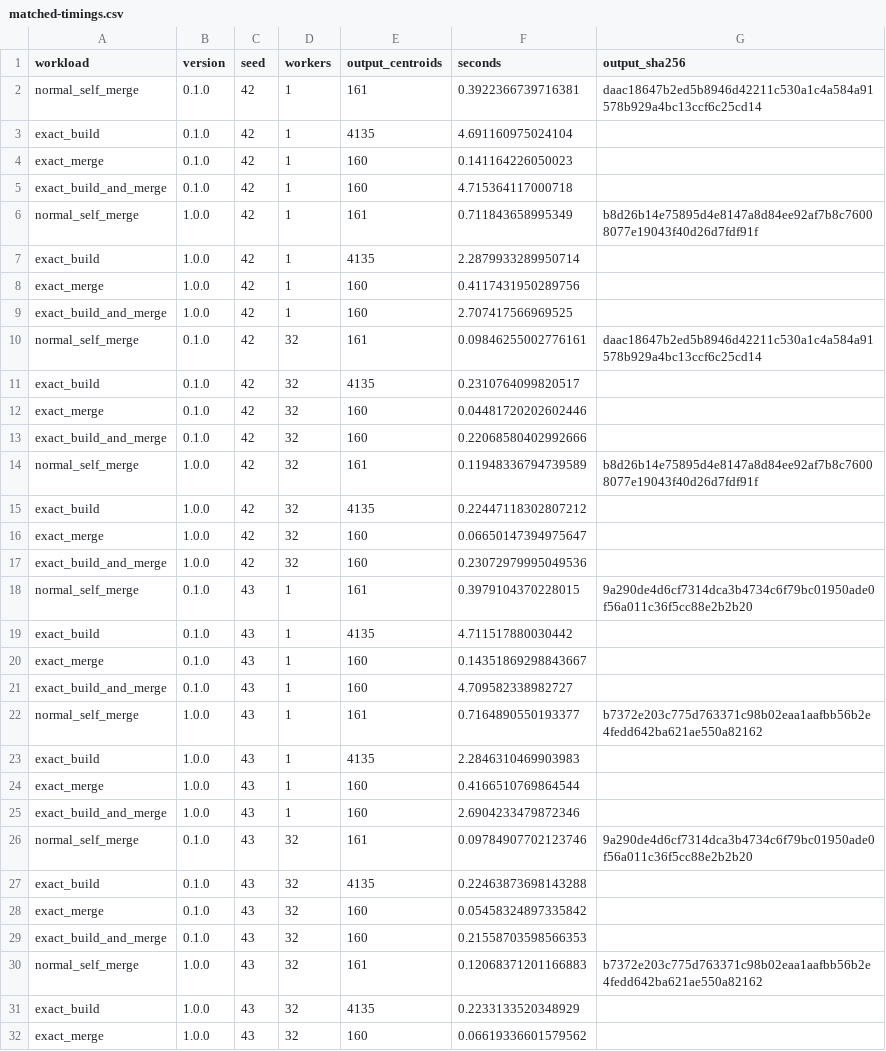
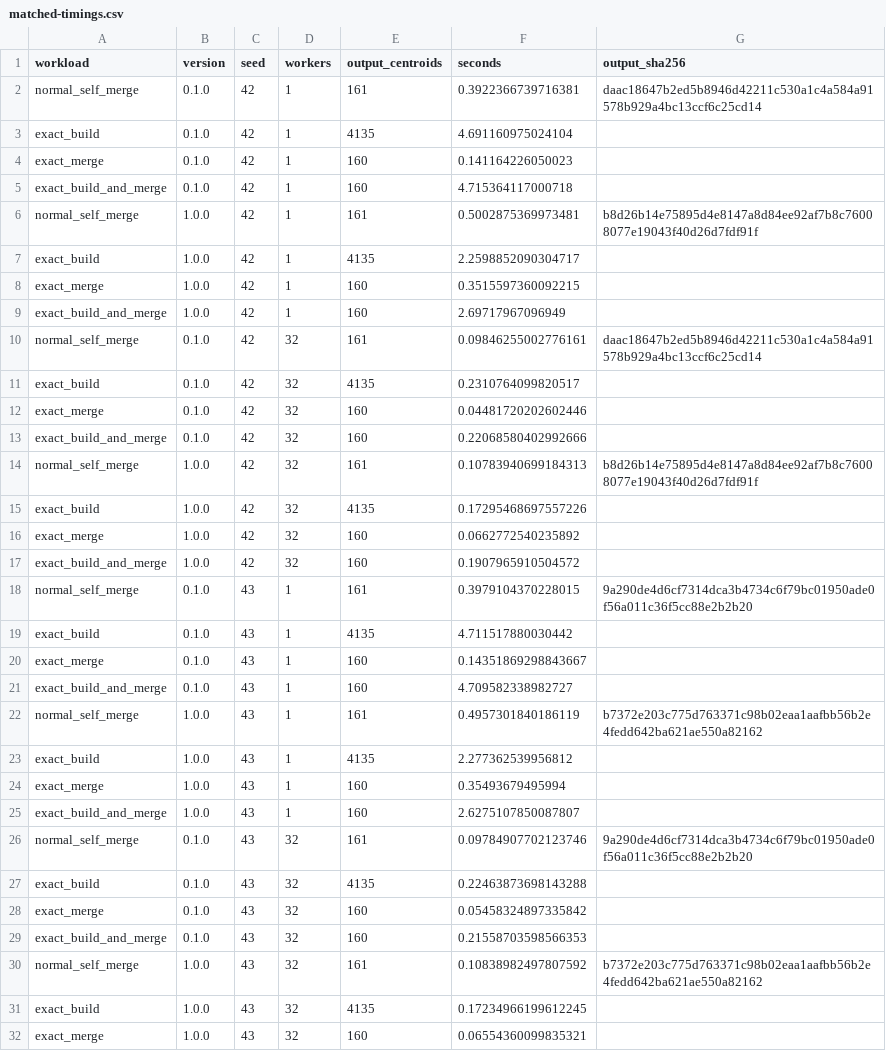
Before and after one commit to ingolfured/tdigest-rs, a CSV file: docs/upstream-1.0.0/matched-timings.csv, drawn as a sheet; only a part is shown; the diff covers the shown part only.

```diff
--- a/docs/upstream-1.0.0/matched-timings.csv
+++ b/docs/upstream-1.0.0/matched-timings.csv
@@ -5,6 +5,6 @@ exact_merge,0.1.0,42,1,160,0.141164226050023,
 exact_build_and_merge,0.1.0,42,1,160,4.715364117000718,
-normal_self_merge,1.0.0,42,1,161,0.711843658995349,b8d26b14e75895d4e8147a8d84ee92af7b8c76008077e19043f40d26d7fdf91f
-exact_build,1.0.0,42,1,4135,2.2879933289950714,
-exact_merge,1.0.0,42,1,160,0.4117431950289756,
-exact_build_and_merge,1.0.0,42,1,160,2.707417566969525,
+normal_self_merge,1.0.0,42,1,161,0.5002875369973481,b8d26b14e75895d4e8147a8d84ee92af7b8c76008077e19043f40d26d7fdf91f
+exact_build,1.0.0,42,1,4135,2.2598852090304717,
+exact_merge,1.0.0,42,1,160,0.3515597360092215,
+exact_build_and_merge,1.0.0,42,1,160,2.69717967096949,
 normal_self_merge,0.1.0,42,32,161,0.09846255002776161,daac18647b2ed5b8946d42211c530a1c4a584a91578b929a4bc13ccf6c25cd14
@@ -13,6 +13,6 @@ exact_merge,0.1.0,42,32,160,0.04481720202602446,
 exact_build_and_merge,0.1.0,42,32,160,0.22068580402992666,
-normal_self_merge,1.0.0,42,32,161,0.11948336794739589,b8d26b14e75895d4e8147a8d84ee92af7b8c76008077e19043f40d26d7fdf91f
-exact_build,1.0.0,42,32,4135,0.22447118302807212,
-exact_merge,1.0.0,42,32,160,0.06650147394975647,
-exact_build_and_merge,1.0.0,42,32,160,0.23072979995049536,
+normal_self_merge,1.0.0,42,32,161,0.10783940699184313,b8d26b14e75895d4e8147a8d84ee92af7b8c76008077e19043f40d26d7fdf91f
+exact_build,1.0.0,42,32,4135,0.17295468697557226,
+exact_merge,1.0.0,42,32,160,0.0662772540235892,
+exact_build_and_merge,1.0.0,42,32,160,0.1907965910504572,
 normal_self_merge,0.1.0,43,1,161,0.3979104370228015,9a290de4d6cf7314dca3b4734c6f79bc01950ade0f56a011c36f5cc88e2b2b20
@@ -21,6 +21,6 @@ exact_merge,0.1.0,43,1,160,0.14351869298843667,
 exact_build_and_merge,0.1.0,43,1,160,4.709582338982727,
-normal_self_merge,1.0.0,43,1,161,0.7164890550193377,b7372e203c775d763371c98b02eaa1aafbb56b2e4fedd642ba621ae550a82162
-exact_build,1.0.0,43,1,4135,2.2846310469903983,
-exact_merge,1.0.0,43,1,160,0.4166510769864544,
-exact_build_and_merge,1.0.0,43,1,160,2.6904233479872346,
+normal_self_merge,1.0.0,43,1,161,0.4957301840186119,b7372e203c775d763371c98b02eaa1aafbb56b2e4fedd642ba621ae550a82162
+exact_build,1.0.0,43,1,4135,2.277362539956812,
+exact_merge,1.0.0,43,1,160,0.35493679495994,
+exact_build_and_merge,1.0.0,43,1,160,2.6275107850087807,
 normal_self_merge,0.1.0,43,32,161,0.09784907702123746,9a290de4d6cf7314dca3b4734c6f79bc01950ade0f56a011c36f5cc88e2b2b20
@@ -29,4 +29,4 @@ exact_merge,0.1.0,43,32,160,0.05458324897335842,
 exact_build_and_merge,0.1.0,43,32,160,0.21558703598566353,
-normal_self_merge,1.0.0,43,32,161,0.12068371201166883,b7372e203c775d763371c98b02eaa1aafbb56b2e4fedd642ba621ae550a82162
-exact_build,1.0.0,43,32,4135,0.2233133520348929,
-exact_merge,1.0.0,43,32,160,0.06619336601579562,
+normal_self_merge,1.0.0,43,32,161,0.10838982497807592,b7372e203c775d763371c98b02eaa1aafbb56b2e4fedd642ba621ae550a82162
+exact_build,1.0.0,43,32,4135,0.17234966199612245,
+exact_merge,1.0.0,43,32,160,0.06554360099835321,
```
Also changed, not shown: 12 edited cells elsewhere in this file, 10 other files.
